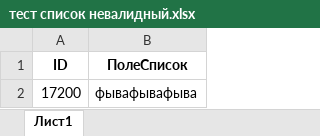
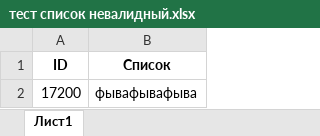
Before and after one commit to zaynasheff/gk-assistant, an Excel workbook: storage/МРП - Тестовые файлы/тест список невалидный.xlsx, sheet Лист1, drawn as a sheet; values as stored, in another font and other column widths than the file's, no borders; the diff names each change by its address in the sheet, - before the commit and + after, or states it on an @@ line.

```diff
--- a/storage/МРП - Тестовые файлы/тест список невалидный.xlsx (sheet Лист1)
+++ b/storage/МРП - Тестовые файлы/тест список невалидный.xlsx (sheet Лист1)
-B1: ПолеСписок
+B1: Список
```
Also changed, not shown: storage/МРП - Тестовые файлы/тест дата множественное невалидное.xlsx, storage/МРП - Тестовые файлы/тест деньги невалидное.xlsx, 20 other files.
